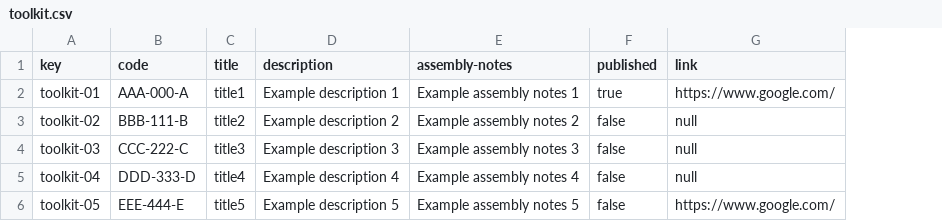
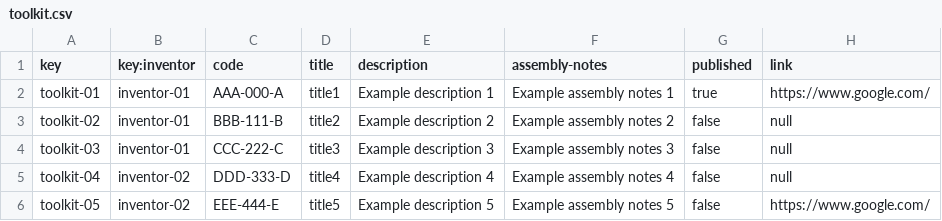
Before and after one commit to jorsilman/Acme-Toolkits, a CSV file: src/main/webapp/WEB-INF/resources/initial-data/toolkit.csv, drawn as a sheet; the diff names each change by its address in the sheet, - before the commit and + after, or states it on an @@ line.

Commit message:
TASK-054: Añadida relación inventor con toolkit

```diff
--- a/src/main/webapp/WEB-INF/resources/initial-data/toolkit.csv
+++ b/src/main/webapp/WEB-INF/resources/initial-data/toolkit.csv
+column B (key:inventor), rows 2-6: inventor-01 | inventor-01 | inventor-01 | inventor-02 | inventor-02
```
Also changed, not shown: 8 other files.
